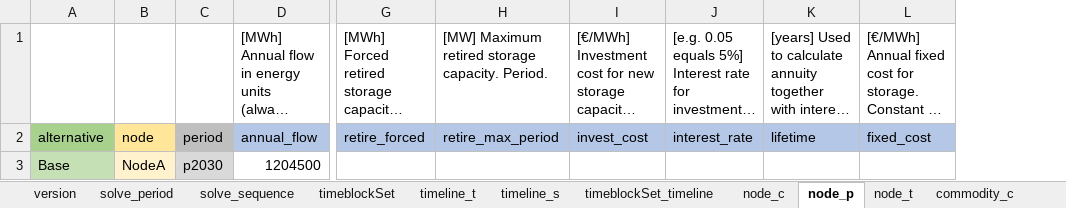
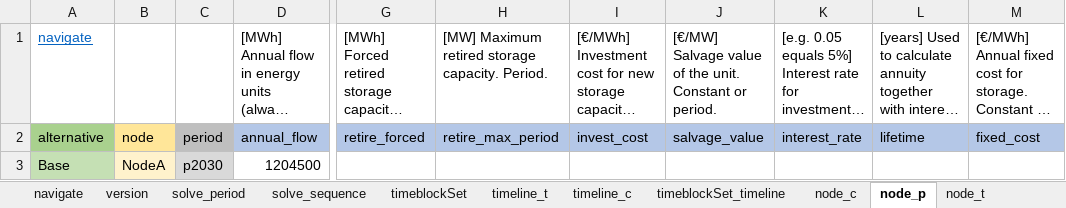
Before and after one commit to irena-flextool/flextool, an Excel workbook: FlexTool3_import_template.xlsx, sheet node_p, drawn as a sheet; only a part is shown, gaps mark what is left out; long unchanged cells end in …; values as stored, in another font and other column widths than the file's, no borders; the diff names each change by its address in the sheet, - before the commit and + after, or states it on an @@ line.

Commit message:
Added salvage_costs to data (not in model yet). Added node__profile and connection__profile to data (not in model yet).

```diff
--- a/FlexTool3_import_template.xlsx (sheet node_p)
+++ b/FlexTool3_import_template.xlsx (sheet node_p)
-sheet tab: timeline_s
+sheet tab: timeline_c
+sheet tab: navigate
+column J, rows 1-2: [€/MW] Salvage value of the unit. Constant or period. | salvage_value
-A1: (empty)
+A1: navigate
```
Also changed, not shown: sheet version, sheet unit_node_c, sheet unit_c, sheet connection_p, sheet unit_p, sheet connection_c, 21 more sheets, other sheet tabs, charts or pictures, 7 other files.
